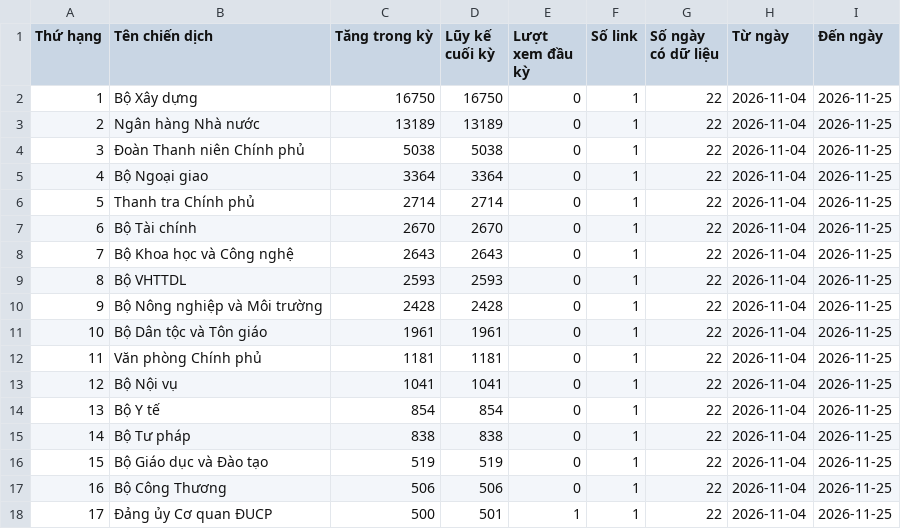
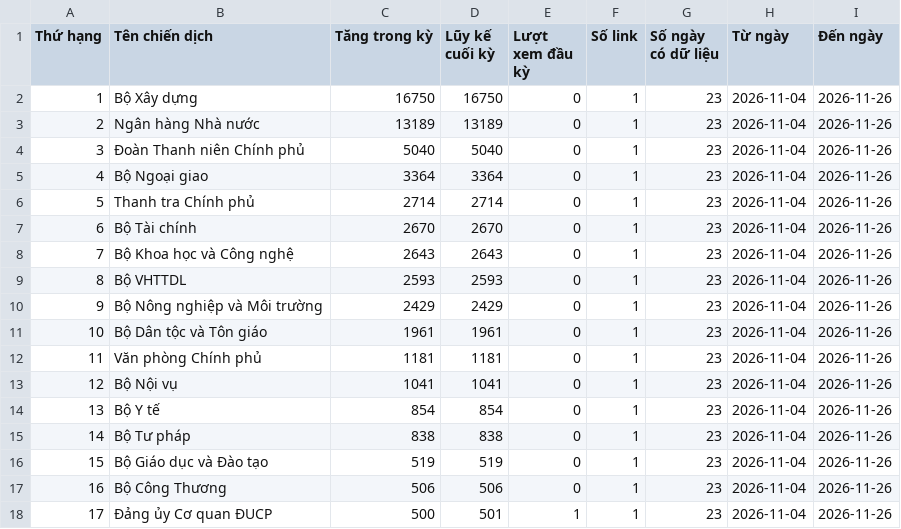
Before and after one commit to phuonglinh-ai/truyenthongchinhphu, a CSV file: data.csv, drawn as a sheet.

Commit message:
Update data 2026-11-26 00:15

```diff
--- a/data.csv
+++ b/data.csv
@@ -1,18 +1,18 @@
 Thứ hạng,Tên chiến dịch,Tăng trong kỳ,Lũy kế cuối kỳ,Lượt xem đầu kỳ,Số link,Số ngày có dữ liệu,Từ ngày,Đến ngày
-1,Bộ Xây dựng,16750,16750,0,1,22,2026-11-04,2026-11-25
-2,Ngân hàng Nhà nước,13189,13189,0,1,22,2026-11-04,2026-11-25
-3,Đoàn Thanh niên Chính phủ,5038,5038,0,1,22,2026-11-04,2026-11-25
-4,Bộ Ngoại giao,3364,3364,0,1,22,2026-11-04,2026-11-25
-5,Thanh tra Chính phủ,2714,2714,0,1,22,2026-11-04,2026-11-25
-6,Bộ Tài chính,2670,2670,0,1,22,2026-11-04,2026-11-25
-7,Bộ Khoa học và Công nghệ,2643,2643,0,1,22,2026-11-04,2026-11-25
-8,Bộ VHTTDL,2593,2593,0,1,22,2026-11-04,2026-11-25
-9,Bộ Nông nghiệp và Môi trường,2428,2428,0,1,22,2026-11-04,2026-11-25
-10,Bộ Dân tộc và Tôn giáo,1961,1961,0,1,22,2026-11-04,2026-11-25
-11,Văn phòng Chính phủ,1181,1181,0,1,22,2026-11-04,2026-11-25
-12,Bộ Nội vụ,1041,1041,0,1,22,2026-11-04,2026-11-25
-13,Bộ Y tế,854,854,0,1,22,2026-11-04,2026-11-25
-14,Bộ Tư pháp,838,838,0,1,22,2026-11-04,2026-11-25
-15,Bộ Giáo dục và Đào tạo,519,519,0,1,22,2026-11-04,2026-11-25
-16,Bộ Công Thương,506,506,0,1,22,2026-11-04,2026-11-25
-17,Đảng ủy Cơ quan ĐUCP,500,501,1,1,22,2026-11-04,2026-11-25
+1,Bộ Xây dựng,16750,16750,0,1,23,2026-11-04,2026-11-26
+2,Ngân hàng Nhà nước,13189,13189,0,1,23,2026-11-04,2026-11-26
+3,Đoàn Thanh niên Chính phủ,5040,5040,0,1,23,2026-11-04,2026-11-26
+4,Bộ Ngoại giao,3364,3364,0,1,23,2026-11-04,2026-11-26
+5,Thanh tra Chính phủ,2714,2714,0,1,23,2026-11-04,2026-11-26
+6,Bộ Tài chính,2670,2670,0,1,23,2026-11-04,2026-11-26
+7,Bộ Khoa học và Công nghệ,2643,2643,0,1,23,2026-11-04,2026-11-26
+8,Bộ VHTTDL,2593,2593,0,1,23,2026-11-04,2026-11-26
+9,Bộ Nông nghiệp và Môi trường,2429,2429,0,1,23,2026-11-04,2026-11-26
+10,Bộ Dân tộc và Tôn giáo,1961,1961,0,1,23,2026-11-04,2026-11-26
+11,Văn phòng Chính phủ,1181,1181,0,1,23,2026-11-04,2026-11-26
+12,Bộ Nội vụ,1041,1041,0,1,23,2026-11-04,2026-11-26
+13,Bộ Y tế,854,854,0,1,23,2026-11-04,2026-11-26
+14,Bộ Tư pháp,838,838,0,1,23,2026-11-04,2026-11-26
+15,Bộ Giáo dục và Đào tạo,519,519,0,1,23,2026-11-04,2026-11-26
+16,Bộ Công Thương,506,506,0,1,23,2026-11-04,2026-11-26
+17,Đảng ủy Cơ quan ĐUCP,500,501,1,1,23,2026-11-04,2026-11-26
```
